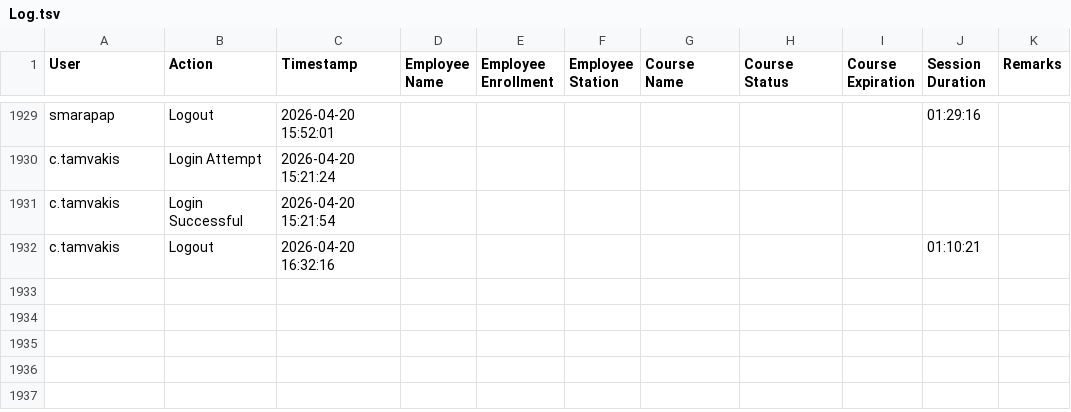
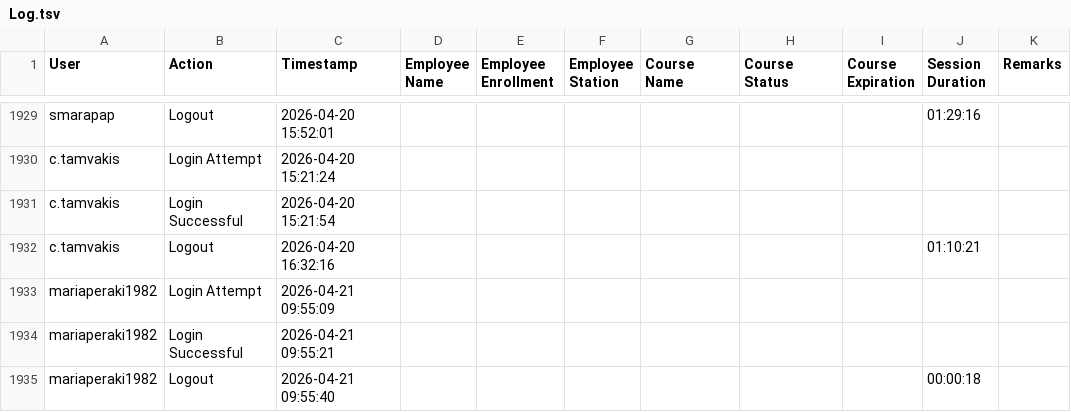
Before and after one commit to Ntiablo/TrainingOverview, a TSV file: Log.tsv, drawn as a sheet; only a part is shown, gaps mark what is left out; the diff names each change by its address in the sheet, - before the commit and + after, or states it on an @@ line.

Commit message:
Append new log entries to file

```diff
--- a/Log.tsv
+++ b/Log.tsv
+row 1933: mariaperaki1982 | Login Attempt | 2026-04-21 09:55:09
+row 1934: mariaperaki1982 | Login Successful | 2026-04-21 09:55:21
+row 1935: mariaperaki1982 | Logout | 2026-04-21 09:55:40 |  |  |  |  |  |  | 00:00:18
```
